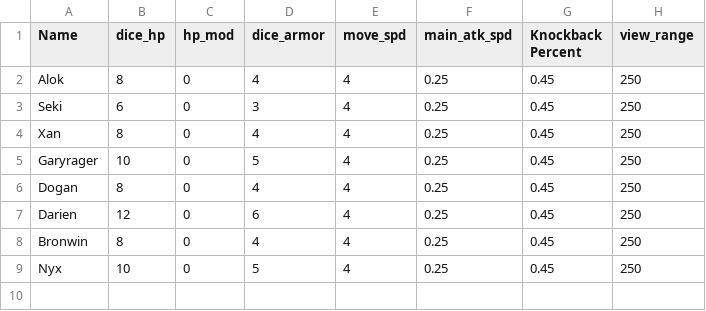
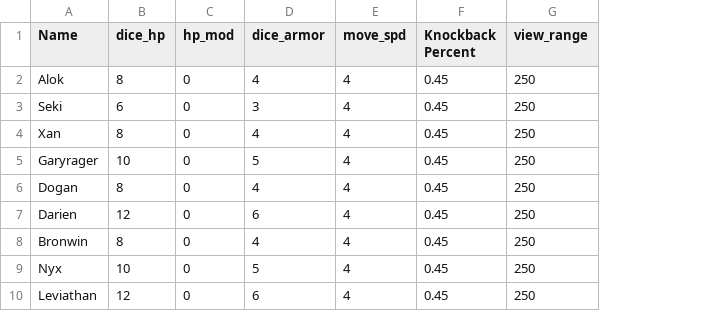
Before and after one commit to Fatcat202/Souls-of-the-Damned, a CSV file: datafiles/player_data.csv, drawn as a sheet; removed rows and columns are numbered as before the commit, all else as after; the diff names each change by its address in the sheet, - before the commit and + after, or states it on an @@ line.

Commit message:
Added Leviathan
- Added summoning Leviathan as Nyx's 4th ability.

- Basic Nyx is now completed

```diff
--- a/datafiles/player_data.csv
+++ b/datafiles/player_data.csv
-column F (main_atk_spd), rows 2-9: all 0.25
+row 10: Leviathan | 12 | 0 | 6 | 4 | 0.45 | 250
```
Also changed, not shown: datafiles/attack_data.csv, 27 other files.
